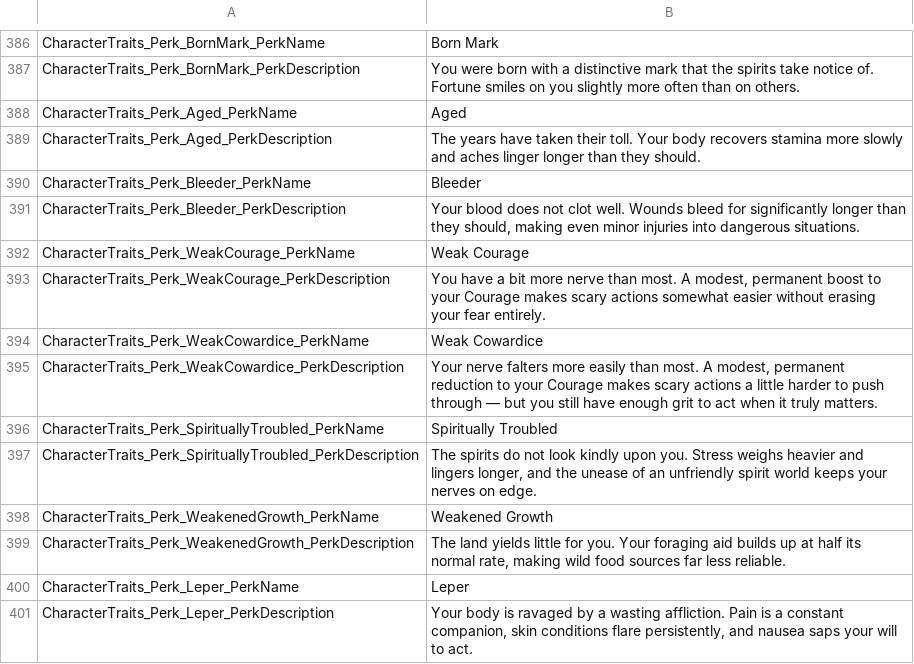
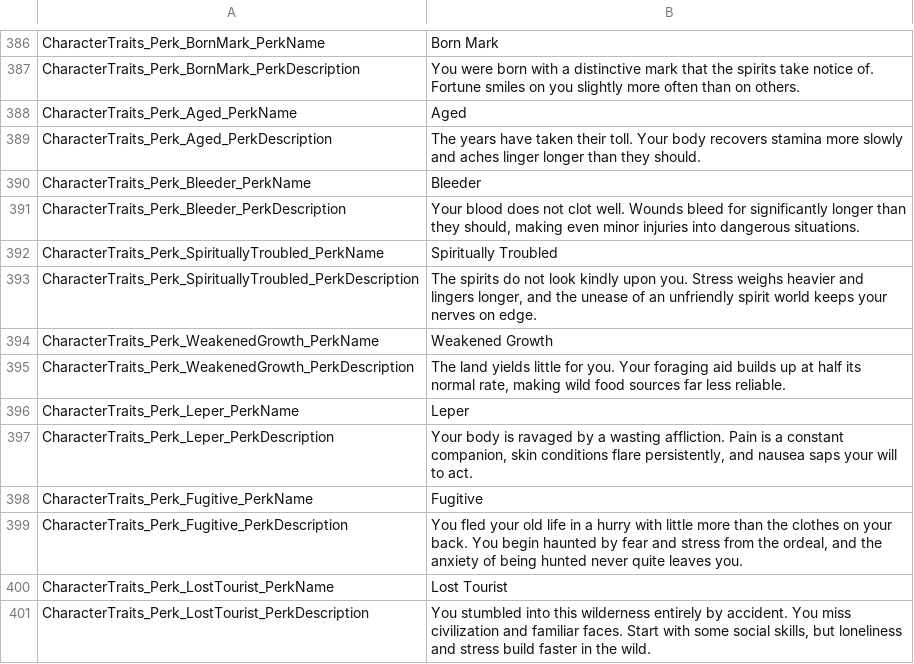
Before and after one commit to Jaredcscott/CSFF_Mods_CrispyWhips, a CSV file: Community_Mod_Chest/Localization/SimpEn.csv, drawn as a sheet; only a part is shown, gaps mark what is left out; the shorter side is filled out with more unchanged rows.

```diff
--- a/Community_Mod_Chest/Localization/SimpEn.csv
+++ b/Community_Mod_Chest/Localization/SimpEn.csv
@@ -451,6 +451,2 @@ CharacterTraits_Perk_Bleeder_PerkName,Bleeder
 CharacterTraits_Perk_Bleeder_PerkDescription,"Your blood does not clot well. Wounds bleed for significantly longer than they should, making even minor injuries into dangerous situations."
-CharacterTraits_Perk_WeakCourage_PerkName,Weak Courage
-CharacterTraits_Perk_WeakCourage_PerkDescription,"You have a bit more nerve than most. A modest, permanent boost to your Courage makes scary actions somewhat easier without erasing your fear entirely."
-CharacterTraits_Perk_WeakCowardice_PerkName,Weak Cowardice
-CharacterTraits_Perk_WeakCowardice_PerkDescription,"Your nerve falters more easily than most. A modest, permanent reduction to your Courage makes scary actions a little harder to push through — but you still have enough grit to act when it truly matters."
 CharacterTraits_Perk_SpirituallyTroubled_PerkName,Spiritually Troubled
```
Also changed, not shown: Community_Mod_Chest/Localization/SimpCn.csv, 16 other files.
